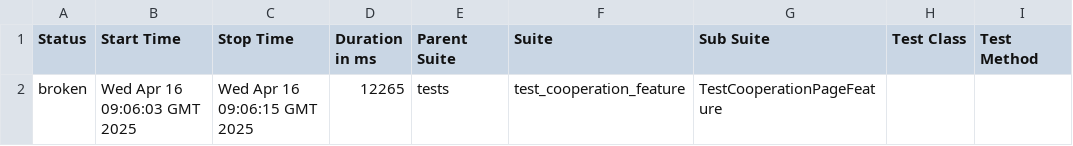
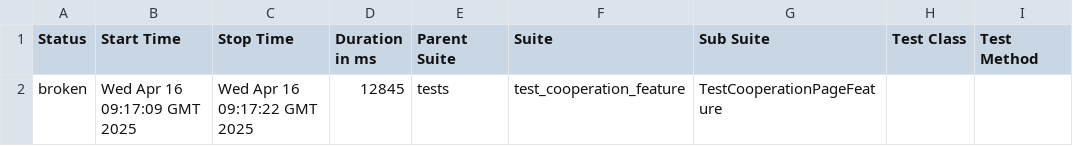
Before and after one commit to Ville4/rootcode, a CSV file: data/suites.csv, drawn as a sheet; only a part is shown; the diff names each change by its address in the sheet, - before the commit and + after, or states it on an @@ line.

```diff
--- a/data/suites.csv
+++ b/data/suites.csv
-B2 (Start Time): Wed Apr 16 09:06:03 GMT 2025
+B2 (Start Time): Wed Apr 16 09:17:09 GMT 2025
-C2 (Stop Time): Wed Apr 16 09:06:15 GMT 2025
+C2 (Stop Time): Wed Apr 16 09:17:22 GMT 2025
-D2 (Duration in ms): 12265
+D2 (Duration in ms): 12845
```
Also changed, not shown: 22 other files.
